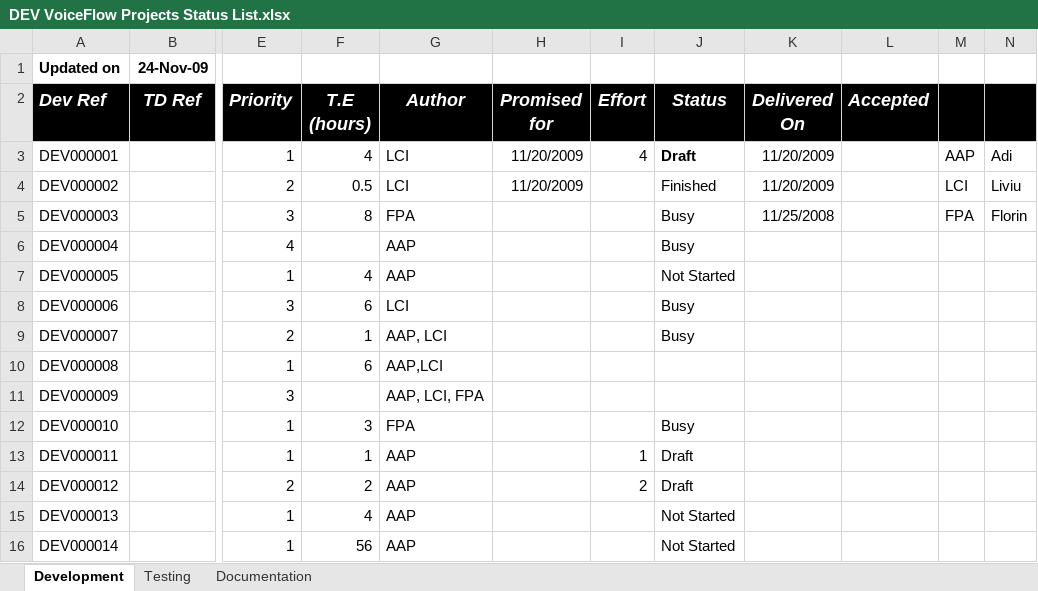
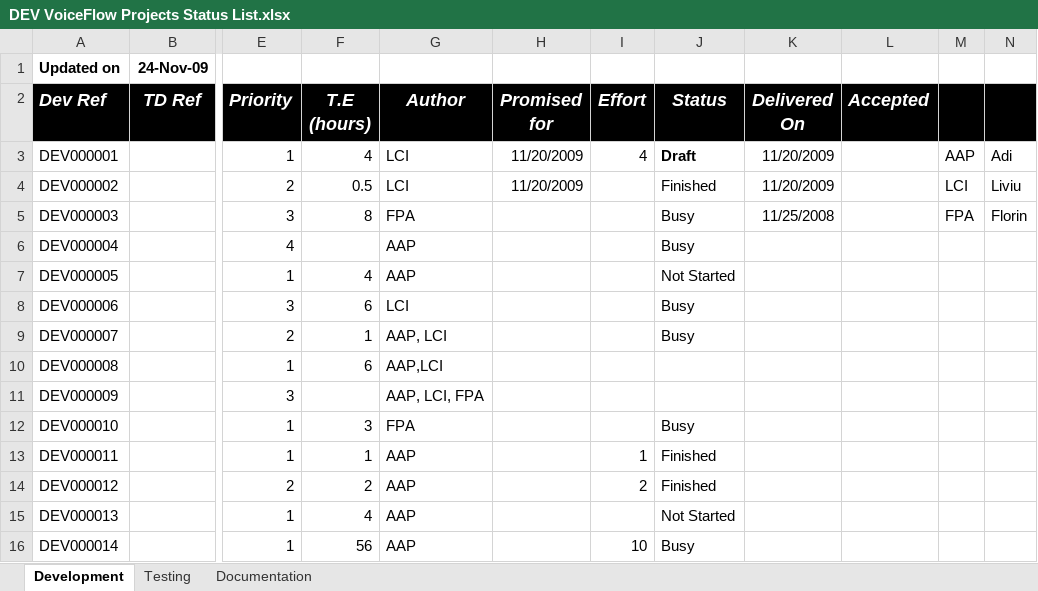
Before and after one commit to fpadurou/rtp-sip-auto-play-voice-message, an Excel workbook: Doc/Project Status/DEV VoiceFlow Projects Status List.xlsx, sheet Development, drawn as a sheet; only a part is shown, gaps mark what is left out; values as stored, in another font and other column widths than the file's, no borders; the diff names each change by its address in the sheet, - before the commit and + after, or states it on an @@ line.

```diff
--- a/Doc/Project Status/DEV VoiceFlow Projects Status List.xlsx (sheet Development)
+++ b/Doc/Project Status/DEV VoiceFlow Projects Status List.xlsx (sheet Development)
-J13:J14 (Status): Draft
+J13:J14 (Status): Finished
-I16 (Effort): (empty)
+I16 (Effort): 10
-J16 (Status): Not Started
+J16 (Status): Busy
```
